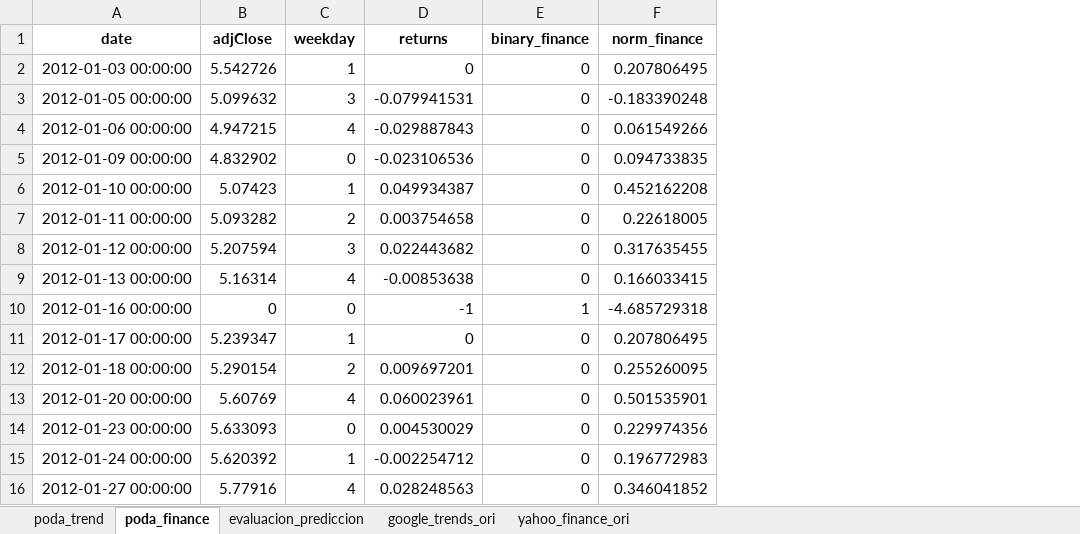
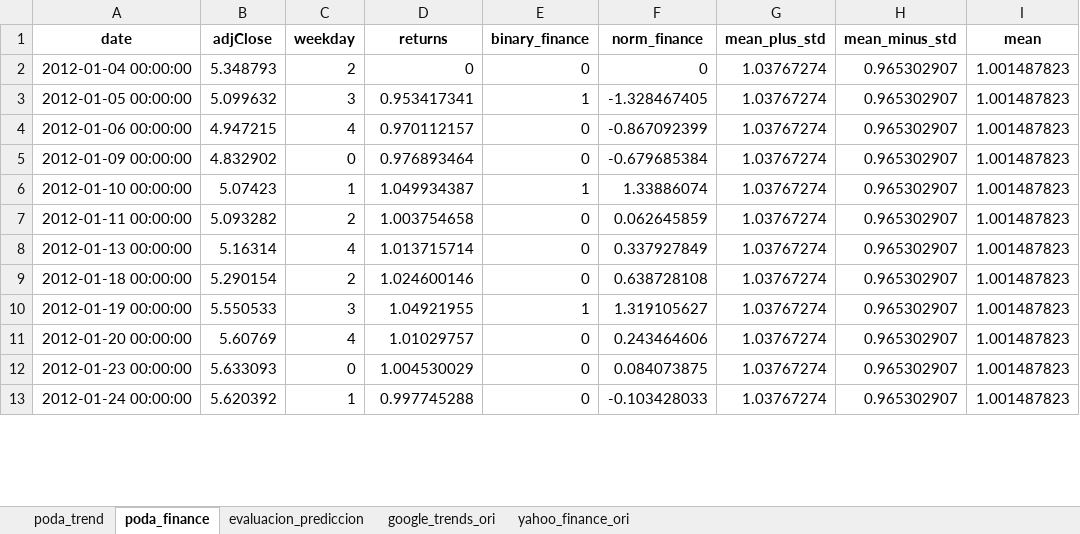
Before and after one commit to axxa/uc3m-stockVolatilityPredictionGtrends, an Excel workbook: python/resultados.xlsx, sheet poda_finance, drawn as a sheet; only a part is shown; values as stored, in another font and other column widths than the file's, no borders; removed rows and columns are numbered as before the commit, all else as after; the diff covers the shown part only; the diff names each change by its address in the sheet, - before the commit and + after, or states it on an @@ line.

```diff
--- a/python/resultados.xlsx (sheet poda_finance)
+++ b/python/resultados.xlsx (sheet poda_finance)
+column G (mean_plus_std), rows 3-9: all 1.03767274; rows 11-13: all 1.03767274
+column H (mean_minus_std), rows 3-9: all 0.965302907; rows 11-13: all 0.965302907
+column I (mean), rows 3-9: all 1.001487823; rows 11-13: all 1.001487823
-row 2: 2012-01-03 00:00:00 | 5.542726 | 1 | 0 | 0 | 0.207806495
+row 2: 2012-01-04 00:00:00 | 5.348793 | 2 | 0 | 0 | 0 | 1.03767274 | 0.965302907 | 1.001487823
-D3 (returns): -0.079941531
+D3 (returns): 0.953417341
-E3 (binary_finance): 0
+E3 (binary_finance): 1
-F3 (norm_finance): -0.183390248
+F3 (norm_finance): -1.328467405
-D4 (returns): -0.029887843
+D4 (returns): 0.970112157
-F4 (norm_finance): 0.061549266
+F4 (norm_finance): -0.867092399
-D5 (returns): -0.023106536
+D5 (returns): 0.976893464
-F5 (norm_finance): 0.094733835
+F5 (norm_finance): -0.679685384
-D6 (returns): 0.049934387
+D6 (returns): 1.049934387
-E6 (binary_finance): 0
+E6 (binary_finance): 1
-F6 (norm_finance): 0.452162208
+F6 (norm_finance): 1.33886074
-D7 (returns): 0.003754658
+D7 (returns): 1.003754658
-F7 (norm_finance): 0.22618005
+F7 (norm_finance): 0.062645859
-row 8: 2012-01-12 00:00:00 | 5.207594 | 3 | 0.022443682 | 0 | 0.317635455
-D8 (returns): -0.00853638
+D8 (returns): 1.013715714
-F8 (norm_finance): 0.166033415
+F8 (norm_finance): 0.337927849
-row 10: 2012-01-16 00:00:00 | 0 | 0 | -1 | 1 | -4.685729318
-row 11: 2012-01-17 00:00:00 | 5.239347 | 1 | 0 | 0 | 0.207806495
-D9 (returns): 0.009697201
+D9 (returns): 1.024600146
-F9 (norm_finance): 0.255260095
+F9 (norm_finance): 0.638728108
+row 10: 2012-01-19 00:00:00 | 5.550533 | 3 | 1.04921955 | 1 | 1.319105627 | 1.03767274 | 0.965302907 | 1.001487823
-D11 (returns): 0.060023961
+D11 (returns): 1.01029757
-F11 (norm_finance): 0.501535901
+F11 (norm_finance): 0.243464606
-D12 (returns): 0.004530029
+D12 (returns): 1.004530029
-F12 (norm_finance): 0.229974356
+F12 (norm_finance): 0.084073875
-D13 (returns): -0.002254712
+D13 (returns): 0.997745288
-F13 (norm_finance): 0.196772983
+F13 (norm_finance): -0.103428033
-row 16: 2012-01-27 00:00:00 | 5.77916 | 4 | 0.028248563 | 0 | 0.346041852
```
Also changed, not shown: 21 added rows, 56 removed rows and 302 edited cells elsewhere in this sheet, sheet poda_trend, sheet google_trends_ori, sheet evaluacion_prediccion, 2 other files.
